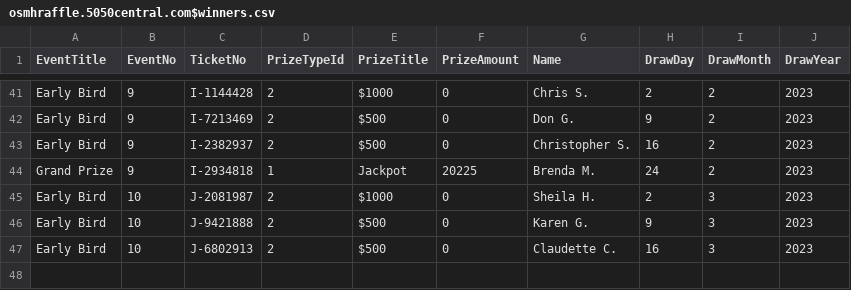
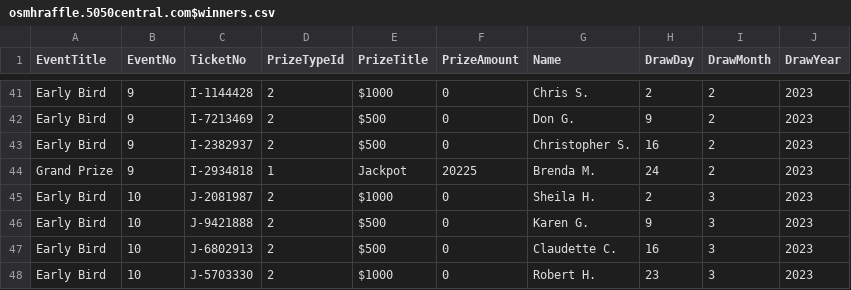
Before and after one commit to LuxYogasegaran/winners-list, a CSV file: osmhraffle.5050central.com$winners.csv, drawn as a sheet; only a part is shown, gaps mark what is left out.

Commit message:
Update osmhraffle.5050central.com$winners.csv

```diff
--- a/osmhraffle.5050central.com$winners.csv
+++ b/osmhraffle.5050central.com$winners.csv
@@ -47 +47,2 @@ Early Bird,10,J-9421888,2,$500,0,Karen G.,9,3,2023
 Early Bird,10,J-6802913,2,$500,0,Claudette C.,16,3,2023
+Early Bird,10,J-5703330,2,$1000,0,Robert H.,23,3,2023
```
